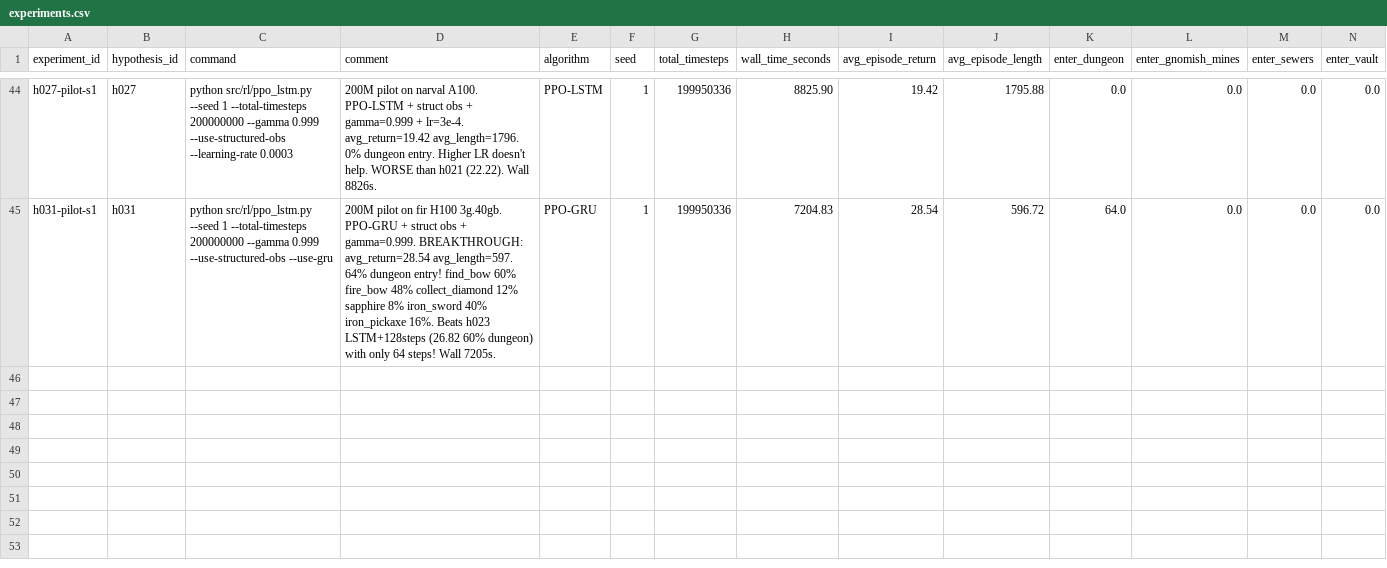
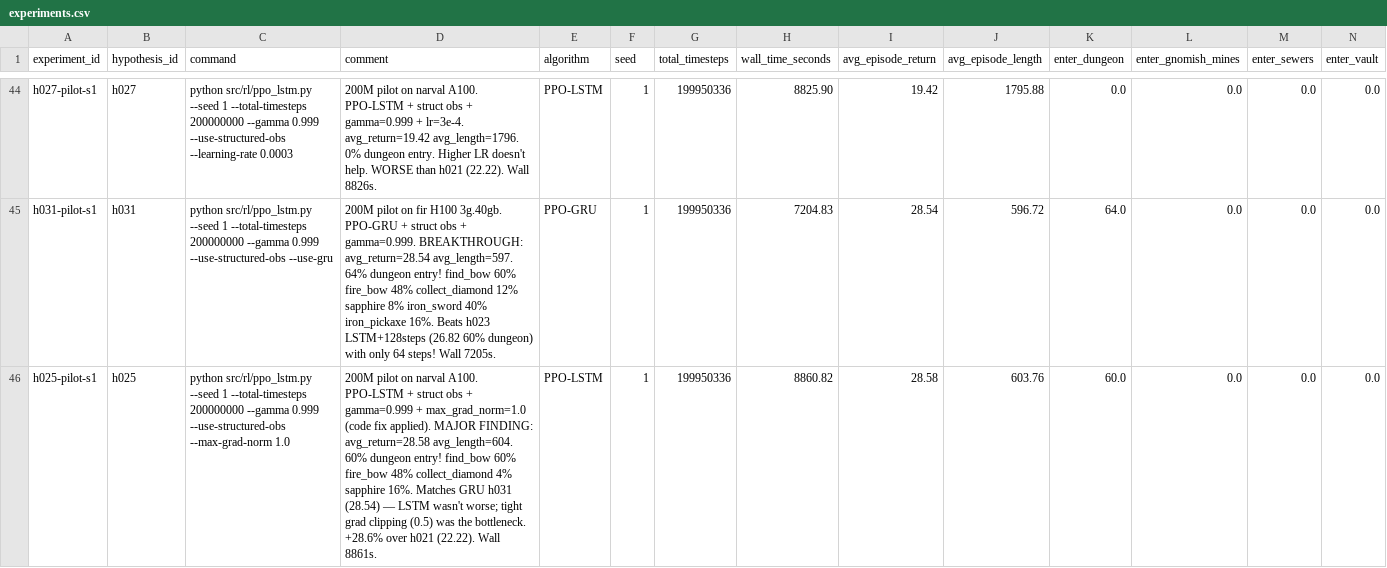
Before and after one commit to roger-creus/auto-craftax, a CSV file: results/experiments.csv, drawn as a sheet; only a part is shown, gaps mark what is left out; rows hold the shown columns only; the diff names each change by its address in the sheet, - before the commit and + after, or states it on an @@ line.

```diff
--- a/results/experiments.csv
+++ b/results/experiments.csv
+row 46: h025-pilot-s1 | h025 | python src/rl/ppo_lstm.py --seed 1 --total-timesteps 200000000 --gamma 0.999 --use-structured-obs --max-grad-norm 1.0 | 200M pilot on narval A100. PPO-LSTM + struct obs + gamma=0.999 + max_grad_norm=1.0 (code fix applied). MAJOR FINDING: avg_return=28.58 avg_length=604. 60% dungeon entry! find_bow 60% fire_bow 48% collect_diamond 4% sapphire 16%. Matches GRU h031 (28.54) — LSTM wasn't worse; tight grad clipping (0.5) was the bottleneck. +28.6% over h021 (22.22). Wall 8861s. | PPO-LSTM | 1 | 199950336 | 8860.82 | 28.58 | 603.76 | 60.0 | 0.0 | 0.0 | 0.0
```
Also changed, not shown: results/hypotheses.csv, 5 other files.
